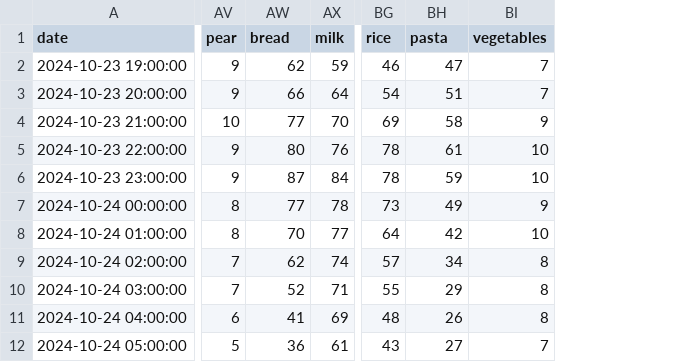
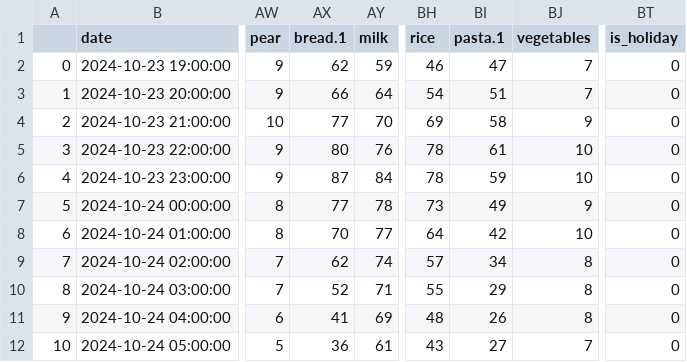
Before and after one commit to Lyra-AI-Team/ServeSmart, a CSV file: Price Changes/Data/all_data_oct_30.csv, drawn as a sheet; only a part is shown, gaps mark what is left out; addresses are those after the commit; the diff names each change by its address in the sheet, - before the commit and + after, or states it on an @@ line.

Commit message:
Add files via upload

```diff
--- a/Price Changes/Data/all_data_oct_30.csv
+++ b/Price Changes/Data/all_data_oct_30.csv
+column A, rows 2-12: 0 | 1 | 2 | 3 | 4 | 5 | 6 | 7 | 8 | 9 | 10
+column BT (is_holiday), rows 2-12: all 0
-AX1: bread
+AX1: bread.1
-BI1: pasta
+BI1: pasta.1
```
